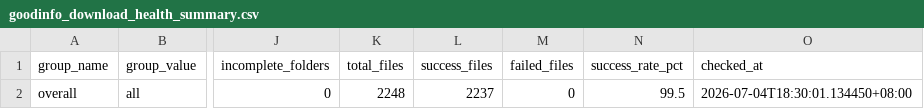
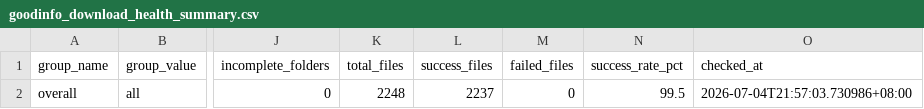
Before and after one commit to wenchiehlee-investment/Python-Actions.GoodInfo, a CSV file: data/upstream/goodinfo_download_health_summary.csv, drawn as a sheet; only a part is shown, gaps mark what is left out; the diff names each change by its address in the sheet, - before the commit and + after, or states it on an @@ line.

Commit message:
🔄 synced file(s) with wenchiehlee-investment/Python-Actions.GoodInfo

```diff
--- a/data/upstream/goodinfo_download_health_summary.csv
+++ b/data/upstream/goodinfo_download_health_summary.csv
-O2 (checked_at): 2026-07-04T18:30:01.134450+08:00
+O2 (checked_at): 2026-07-04T21:57:03.730986+08:00
```
